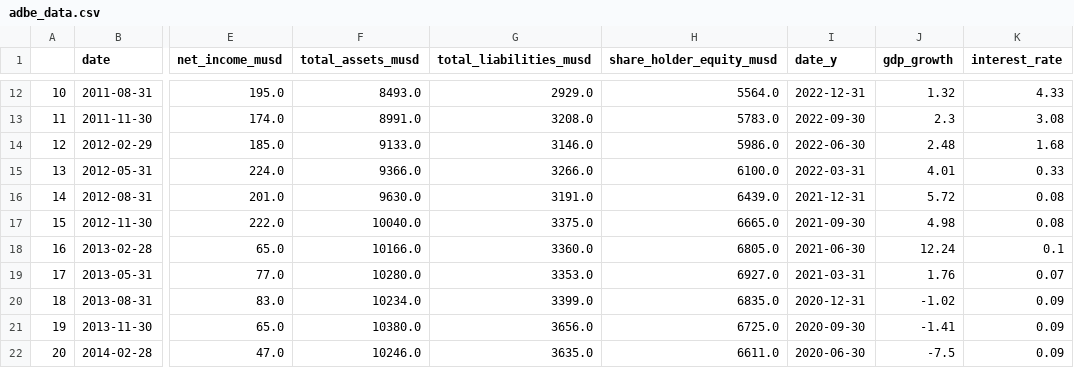
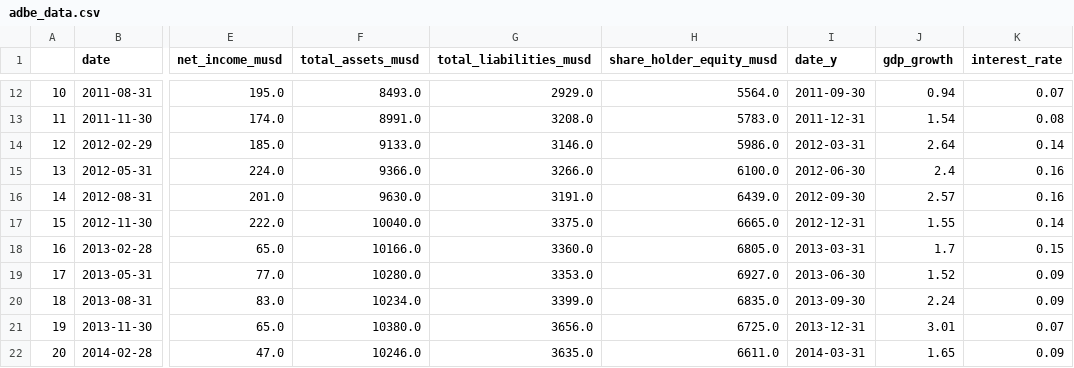
Before and after one commit to JonMc19/Stock-Price-Prediction-combining-econometric-models-and-ML, a CSV file: Type of analysis/Time series analysis/merged files/csv/adbe_data.csv, drawn as a sheet; only a part is shown, gaps mark what is left out; the diff covers the shown part only; the diff names each change by its address in the sheet, - before the commit and + after, or states it on an @@ line.

```diff
--- a/Type of analysis/Time series analysis/merged files/csv/adbe_data.csv
+++ b/Type of analysis/Time series analysis/merged files/csv/adbe_data.csv
-I12 (date_y): 2022-12-31
+I12 (date_y): 2011-09-30
-J12 (gdp_growth): 1.32
+J12 (gdp_growth): 0.94
-K12 (interest_rate): 4.33
+K12 (interest_rate): 0.07
-I13 (date_y): 2022-09-30
+I13 (date_y): 2011-12-31
-J13 (gdp_growth): 2.3
+J13 (gdp_growth): 1.54
-K13 (interest_rate): 3.08
+K13 (interest_rate): 0.08
-I14 (date_y): 2022-06-30
+I14 (date_y): 2012-03-31
-J14 (gdp_growth): 2.48
+J14 (gdp_growth): 2.64
-K14 (interest_rate): 1.68
+K14 (interest_rate): 0.14
-I15 (date_y): 2022-03-31
+I15 (date_y): 2012-06-30
-J15 (gdp_growth): 4.01
+J15 (gdp_growth): 2.4
-K15 (interest_rate): 0.33
+K15 (interest_rate): 0.16
-I16 (date_y): 2021-12-31
+I16 (date_y): 2012-09-30
-J16 (gdp_growth): 5.72
+J16 (gdp_growth): 2.57
-K16 (interest_rate): 0.08
+K16 (interest_rate): 0.16
-I17 (date_y): 2021-09-30
+I17 (date_y): 2012-12-31
-J17 (gdp_growth): 4.98
+J17 (gdp_growth): 1.55
-K17 (interest_rate): 0.08
+K17 (interest_rate): 0.14
-I18 (date_y): 2021-06-30
+I18 (date_y): 2013-03-31
-J18 (gdp_growth): 12.24
+J18 (gdp_growth): 1.7
-K18 (interest_rate): 0.1
+K18 (interest_rate): 0.15
-I19 (date_y): 2021-03-31
+I19 (date_y): 2013-06-30
-J19 (gdp_growth): 1.76
+J19 (gdp_growth): 1.52
-K19 (interest_rate): 0.07
+K19 (interest_rate): 0.09
-I20 (date_y): 2020-12-31
+I20 (date_y): 2013-09-30
-J20 (gdp_growth): -1.02
+J20 (gdp_growth): 2.24
-I21 (date_y): 2020-09-30
+I21 (date_y): 2013-12-31
-J21 (gdp_growth): -1.41
+J21 (gdp_growth): 3.01
-K21 (interest_rate): 0.09
+K21 (interest_rate): 0.07
-I22 (date_y): 2020-06-30
+I22 (date_y): 2014-03-31
-J22 (gdp_growth): -7.5
+J22 (gdp_growth): 1.65
```
Also changed, not shown: 163 edited cells elsewhere in this file, 22 other files.
